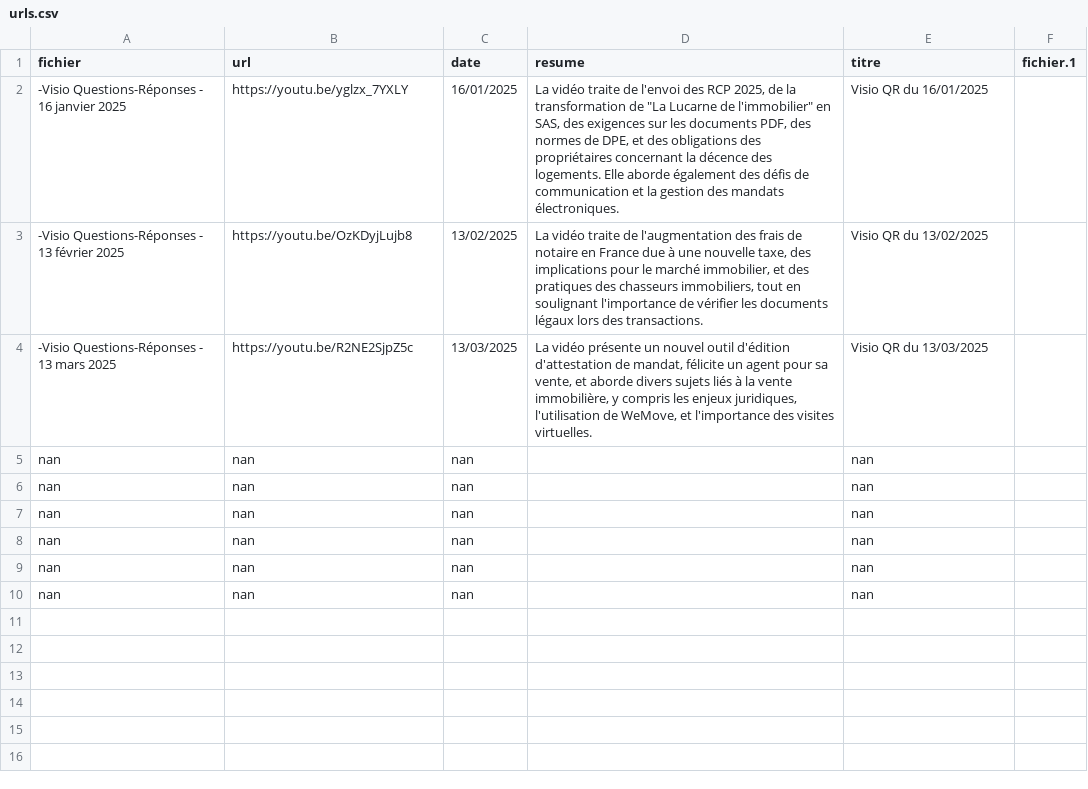
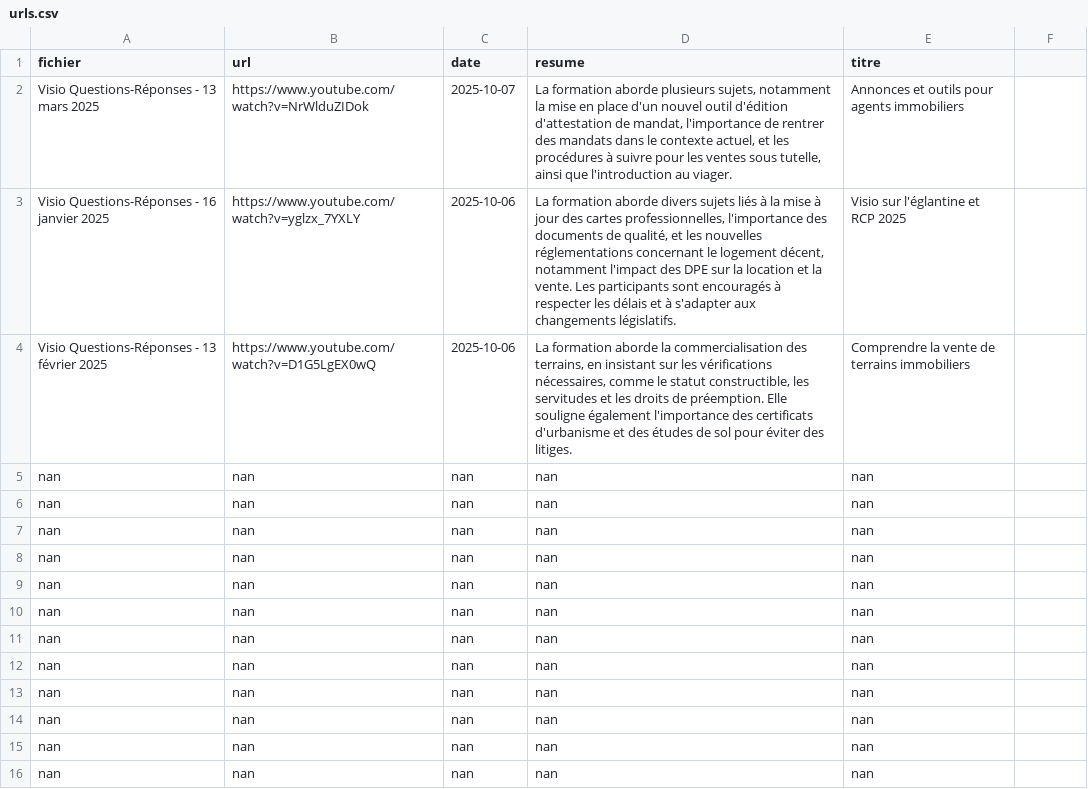
Before and after one commit to michelfritz/videosearch, a CSV file: urls.csv, drawn as a sheet.

```diff
--- a/urls.csv
+++ b/urls.csv
@@ -1,10 +1,16 @@
-fichier,url,date,resume,titre,fichier.1
--Visio Questions-Réponses - 16 janvier 2025,https://youtu.be/yglzx_7YXLY,16/01/2025,"La vidéo traite de l'envoi des RCP 2025, de la transformation de ""La Lucarne de l'immobilier"" en SAS, des exigences sur les documents PDF, des normes de DPE, et des obligations des propriétaires concernant la décence des logements. Elle aborde également des défis de communication et la gestion des mandats électroniques.",Visio QR du 16/01/2025,
--Visio Questions-Réponses - 13 février 2025,https://youtu.be/OzKDyjLujb8,13/02/2025,"La vidéo traite de l'augmentation des frais de notaire en France due à une nouvelle taxe, des implications pour le marché immobilier, et des pratiques des chasseurs immobiliers, tout en soulignant l'importance de vérifier les documents légaux lors des transactions.",Visio QR du 13/02/2025,
--Visio Questions-Réponses - 13 mars 2025,https://youtu.be/R2NE2SjpZ5c,13/03/2025,"La vidéo présente un nouvel outil d'édition d'attestation de mandat, félicite un agent pour sa vente, et aborde divers sujets liés à la vente immobilière, y compris les enjeux juridiques, l'utilisation de WeMove, et l'importance des visites virtuelles.",Visio QR du 13/03/2025,
-nan,nan,nan,,nan,
-nan,nan,nan,,nan,
-nan,nan,nan,,nan,
-nan,nan,nan,,nan,
-nan,nan,nan,,nan,
-nan,nan,nan,,nan,
+fichier,url,date,resume,titre
+Visio Questions-Réponses - 13 mars 2025,https://www.youtube.com/watch?v=NrWlduZIDok,2025-10-07,"La formation aborde plusieurs sujets, notamment la mise en place d'un nouvel outil d'édition d'attestation de mandat, l'importance de rentrer des mandats dans le contexte actuel, et les procédures à suivre pour les ventes sous tutelle, ainsi que l'introduction au viager.",Annonces et outils pour agents immobiliers
+Visio Questions-Réponses - 16 janvier 2025,https://www.youtube.com/watch?v=yglzx_7YXLY,2025-10-06,"La formation aborde divers sujets liés à la mise à jour des cartes professionnelles, l'importance des documents de qualité, et les nouvelles réglementations concernant le logement décent, notamment l'impact des DPE sur la location et la vente. Les participants sont encouragés à respecter les délais et à s'adapter aux changements législatifs.",Visio sur l'églantine et RCP 2025
+Visio Questions-Réponses - 13 février 2025,https://www.youtube.com/watch?v=D1G5LgEX0wQ,2025-10-06,"La formation aborde la commercialisation des terrains, en insistant sur les vérifications nécessaires, comme le statut constructible, les servitudes et les droits de préemption. Elle souligne également l'importance des certificats d'urbanisme et des études de sol pour éviter des litiges.",Comprendre la vente de terrains immobiliers
+nan,nan,nan,nan,nan
+nan,nan,nan,nan,nan
+nan,nan,nan,nan,nan
+nan,nan,nan,nan,nan
+nan,nan,nan,nan,nan
+nan,nan,nan,nan,nan
+nan,nan,nan,nan,nan
+nan,nan,nan,nan,nan
+nan,nan,nan,nan,nan
+nan,nan,nan,nan,nan
+nan,nan,nan,nan,nan
+nan,nan,nan,nan,nan
```
Also changed, not shown: glossaire.csv, idees_v2.csv, 53 other files.
